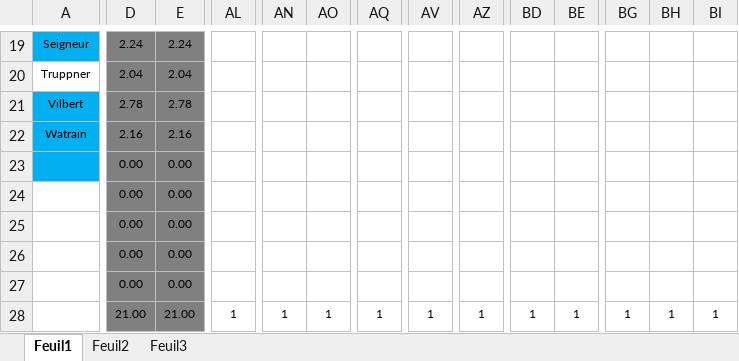
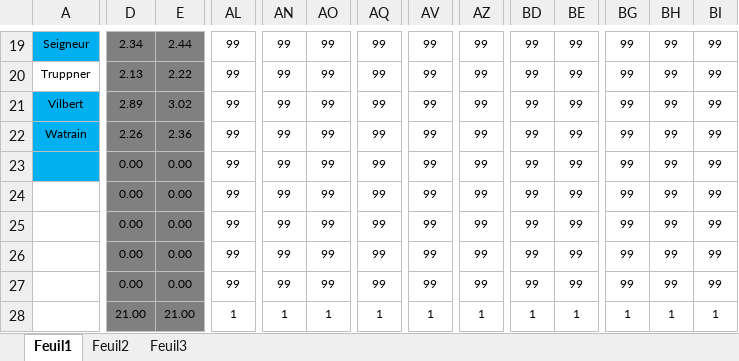
Before and after one commit to chriscerque/CQA_CONTACT_TEST_JAVA_BASE_FINAL_correction, an Excel workbook: BaremeJavaBaseTest2Bis_GJ52.xlsx, sheet Feuil1, drawn as a sheet; only a part is shown, gaps mark what is left out; values as stored, in another font and other column widths than the file's, no borders; conditional formats not drawn; removed rows and columns are numbered as before the commit, all else as after; rows hold the shown columns only; the diff covers the shown part only; the diff names each change by its address in the sheet, - before the commit and + after, or states it on an @@ line.

```diff
--- a/BaremeJavaBaseTest2Bis_GJ52.xlsx (sheet Feuil1)
+++ b/BaremeJavaBaseTest2Bis_GJ52.xlsx (sheet Feuil1)
-D19: 2.24
+D19: 2.34
-E19: 2.24
+E19: 2.44
-AL19:AL22: (empty)
+AL19:AL22: 99
-AN19:AN22: (empty)
+AN19:AN22: 99
-AO19:AO22: (empty)
+AO19:AO22: 99
-AQ19:AQ22: (empty)
+AQ19:AQ22: 99
-AV19:AV22: (empty)
+AV19:AV22: 99
-AZ19:AZ22: (empty)
+AZ19:AZ22: 99
-BD19:BD22: (empty)
+BD19:BD22: 99
-BE19:BE22: (empty)
+BE19:BE22: 99
-BG19:BG22: (empty)
+BG19:BG22: 99
-BH19:BH22: (empty)
+BH19:BH22: 99
-BI19:BI22: (empty)
+BI19:BI22: 99
-D20: 2.04
+D20: 2.13
-E20: 2.04
+E20: 2.22
-D21: 2.78
+D21: 2.89
-E21: 2.78
+E21: 3.02
-D22: 2.16
+D22: 2.26
-E22: 2.16
+E22: 2.36
-row 23:  | 0.00 | 0.00
-row 24:  | 0.00 | 0.00
-row 25:  | 0.00 | 0.00
-row 26:  | 0.00 | 0.00
-row 27:  | 0.00 | 0.00
+row 23:  | 0.00 | 0.00 | 99 | 99 | 99 | 99 | 99 | 99 | 99 | 99 | 99 | 99 | 99
+row 24:  | 0.00 | 0.00 | 99 | 99 | 99 | 99 | 99 | 99 | 99 | 99 | 99 | 99 | 99
+row 25:  | 0.00 | 0.00 | 99 | 99 | 99 | 99 | 99 | 99 | 99 | 99 | 99 | 99 | 99
+row 26:  | 0.00 | 0.00 | 99 | 99 | 99 | 99 | 99 | 99 | 99 | 99 | 99 | 99 | 99
+row 27:  | 0.00 | 0.00 | 99 | 99 | 99 | 99 | 99 | 99 | 99 | 99 | 99 | 99 | 99
```
Also changed, not shown: 279 edited cells elsewhere in this sheet.
